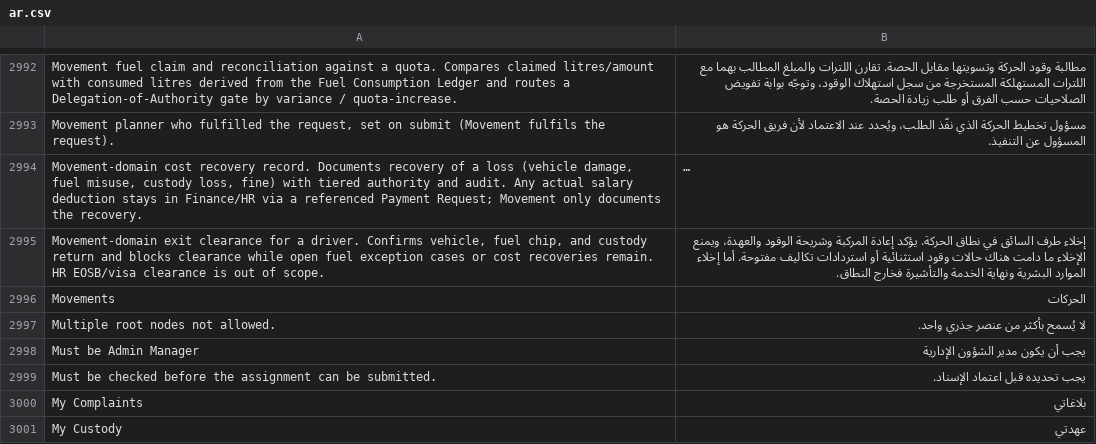
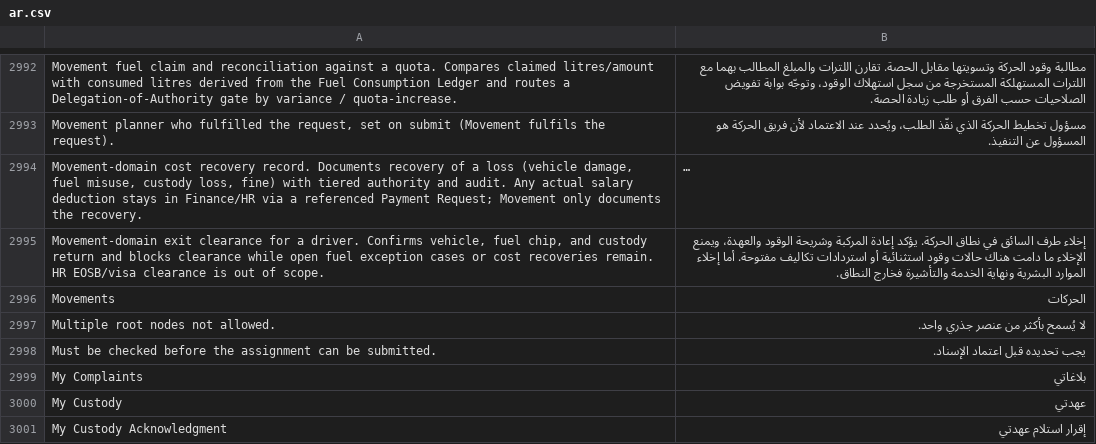
Before and after one commit to iabodysa/apex, a CSV file: apex/translations/ar.csv, drawn as a sheet; only a part is shown, gaps mark what is left out; the shorter side is filled out with more unchanged rows; long unchanged cells end in …; the diff names each change by its address in the sheet, - before the commit and + after, or states it on an @@ line.

Commit message:
drop the ar.csv row for the Admin Manager refusal apex raises nowhere — the v2_8 retire patch is now the only tracked mention of that role, no module raises the sentence the row translated, and the translation gate stays PASS at 0 missing with the row gone

```diff
--- a/apex/translations/ar.csv
+++ b/apex/translations/ar.csv
-row 2998: Must be Admin Manager | يجب أن يكون مدير الشؤون الإدارية
```
